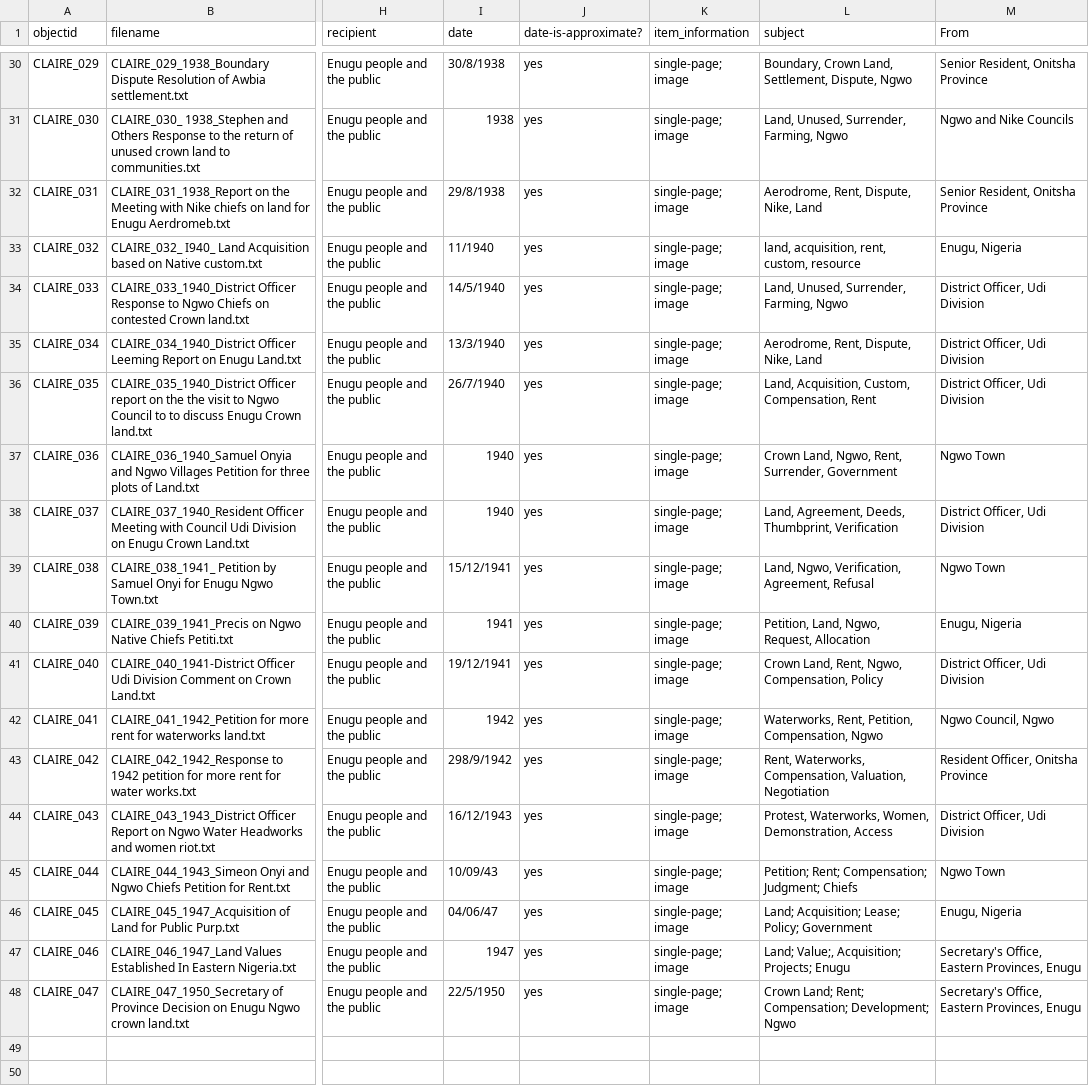
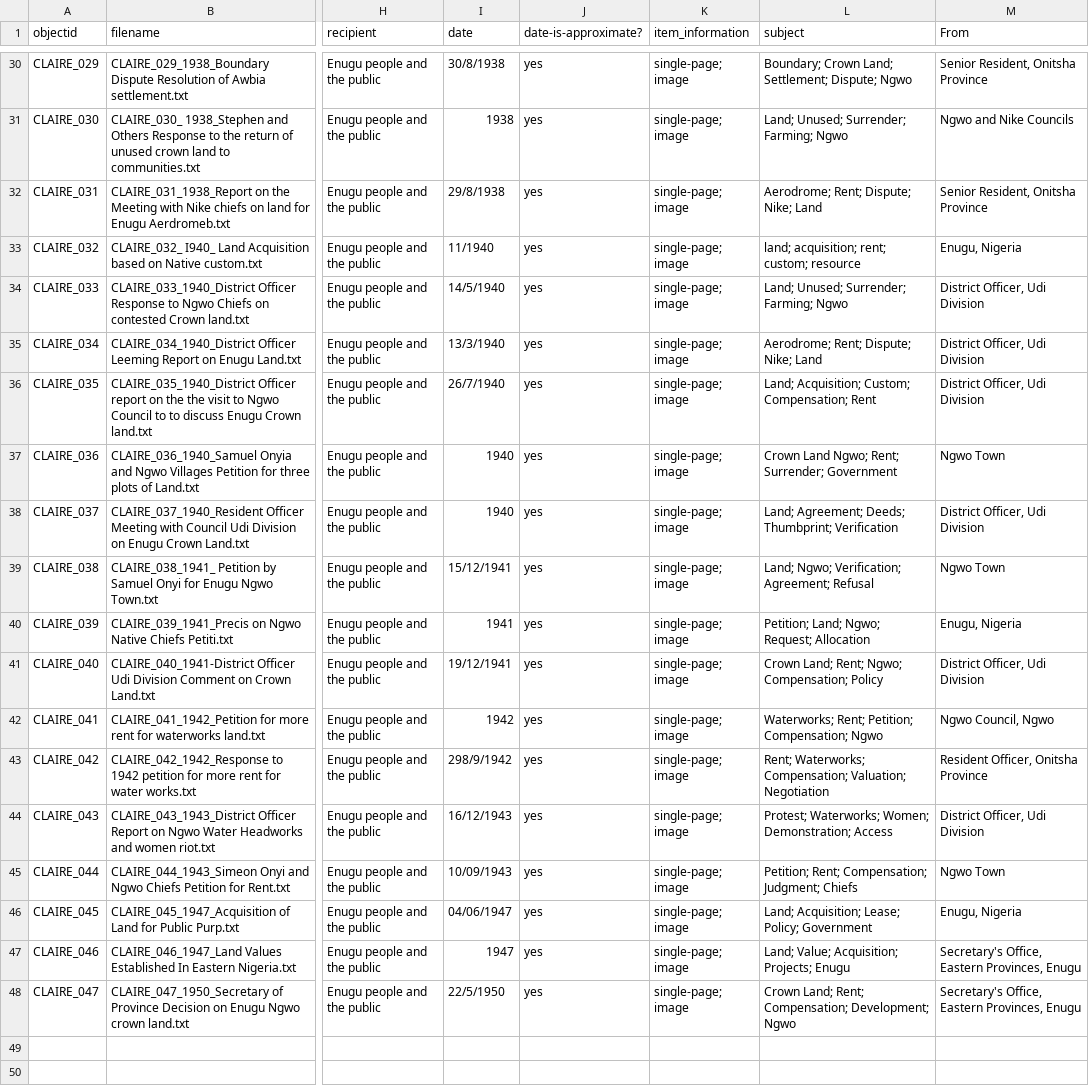
Before and after one commit to ABANDONEDMinesNigeria/CLAIRE, a CSV file: _data/metadata-template.csv, drawn as a sheet; only a part is shown, gaps mark what is left out; the diff covers the shown part only; the diff names each change by its address in the sheet, - before the commit and + after, or states it on an @@ line.

```diff
--- a/_data/metadata-template.csv
+++ b/_data/metadata-template.csv
-L30 (subject): Boundary, Crown Land, Settlement, Dispute, Ngwo
+L30 (subject): Boundary; Crown Land; Settlement; Dispute; Ngwo
-L31 (subject): Land, Unused, Surrender, Farming, Ngwo
+L31 (subject): Land; Unused; Surrender; Farming; Ngwo
-L32 (subject): Aerodrome, Rent, Dispute, Nike, Land
+L32 (subject): Aerodrome; Rent; Dispute; Nike; Land
-L33 (subject): land, acquisition, rent, custom, resource
+L33 (subject): land; acquisition; rent; custom; resource
-L34 (subject): Land, Unused, Surrender, Farming, Ngwo
+L34 (subject): Land; Unused; Surrender; Farming; Ngwo
-L35 (subject): Aerodrome, Rent, Dispute, Nike, Land
+L35 (subject): Aerodrome; Rent; Dispute; Nike; Land
-L36 (subject): Land, Acquisition, Custom, Compensation, Rent
+L36 (subject): Land; Acquisition; Custom; Compensation; Rent
-L37 (subject): Crown Land, Ngwo, Rent, Surrender, Government
+L37 (subject): Crown Land Ngwo; Rent; Surrender; Government
-L38 (subject): Land, Agreement, Deeds, Thumbprint, Verification
+L38 (subject): Land; Agreement; Deeds; Thumbprint; Verification
-L39 (subject): Land, Ngwo, Verification, Agreement, Refusal
+L39 (subject): Land; Ngwo; Verification; Agreement; Refusal
-L40 (subject): Petition, Land, Ngwo, Request, Allocation
+L40 (subject): Petition; Land; Ngwo; Request; Allocation
-L41 (subject): Crown Land, Rent, Ngwo, Compensation, Policy
+L41 (subject): Crown Land; Rent; Ngwo; Compensation; Policy
-L42 (subject): Waterworks, Rent, Petition, Compensation, Ngwo
+L42 (subject): Waterworks; Rent; Petition; Compensation; Ngwo
-L43 (subject): Rent, Waterworks, Compensation, Valuation, Negotiation
+L43 (subject): Rent; Waterworks; Compensation; Valuation; Negotiation
-L44 (subject): Protest, Waterworks, Women, Demonstration, Access
+L44 (subject): Protest; Waterworks; Women; Demonstration; Access
-I45 (date): 10/09/43
+I45 (date): 10/09/1943
-I46 (date): 04/06/47
+I46 (date): 04/06/1947
-L47 (subject): Land; Value;, Acquisition; Projects; Enugu
+L47 (subject): Land; Value; Acquisition; Projects; Enugu
```
Also changed, not shown: 24 edited cells elsewhere in this file.
